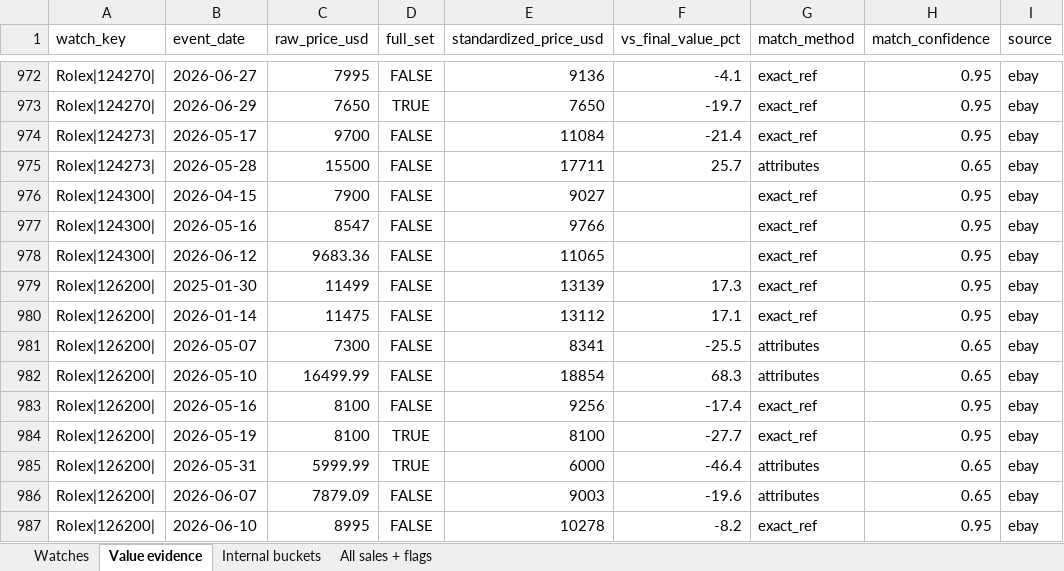
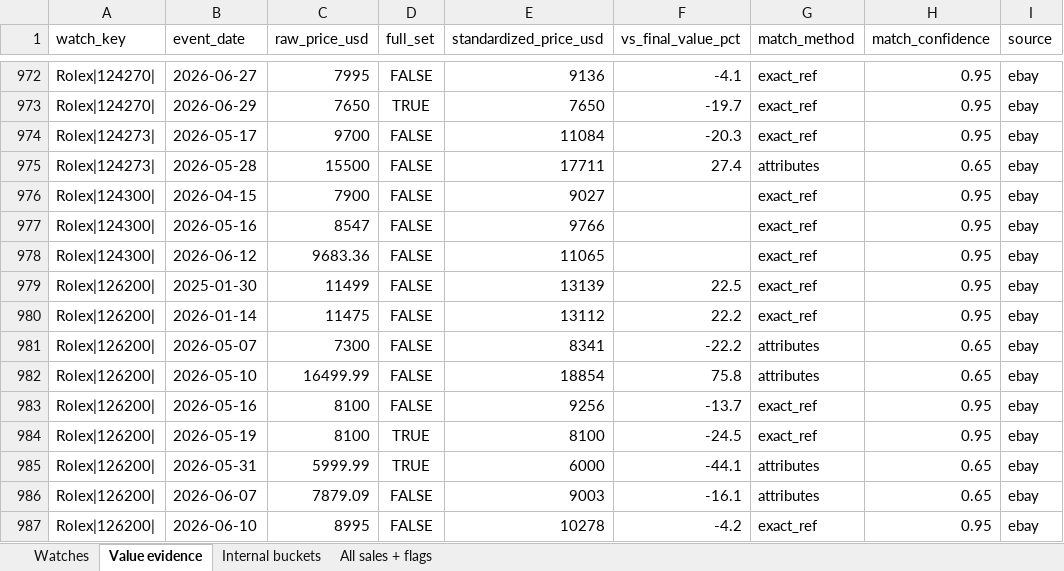
Before and after one commit to weiluen/watchScraper, an Excel workbook: data/audit.xlsx, sheet Value evidence, drawn as a sheet; only a part is shown, gaps mark what is left out; values as stored, in another font and other column widths than the file's, no borders; the diff covers the shown part only; the diff names each change by its address in the sheet, - before the commit and + after, or states it on an @@ line.

```diff
--- a/data/audit.xlsx (sheet Value evidence)
+++ b/data/audit.xlsx (sheet Value evidence)
-F974 (vs_final_value_pct): -21.4
+F974 (vs_final_value_pct): -20.3
-F975 (vs_final_value_pct): 25.7
+F975 (vs_final_value_pct): 27.4
-F979 (vs_final_value_pct): 17.3
+F979 (vs_final_value_pct): 22.5
-F980 (vs_final_value_pct): 17.1
+F980 (vs_final_value_pct): 22.2
-F981 (vs_final_value_pct): -25.5
+F981 (vs_final_value_pct): -22.2
-F982 (vs_final_value_pct): 68.3
+F982 (vs_final_value_pct): 75.8
-F983 (vs_final_value_pct): -17.4
+F983 (vs_final_value_pct): -13.7
-F984 (vs_final_value_pct): -27.7
+F984 (vs_final_value_pct): -24.5
-F985 (vs_final_value_pct): -46.4
+F985 (vs_final_value_pct): -44.1
-F986 (vs_final_value_pct): -19.6
+F986 (vs_final_value_pct): -16.1
-F987 (vs_final_value_pct): -8.2
+F987 (vs_final_value_pct): -4.2
```
Also changed, not shown: 901 edited cells elsewhere in this sheet, sheet Watches, sheet Internal buckets, 6 other files.
